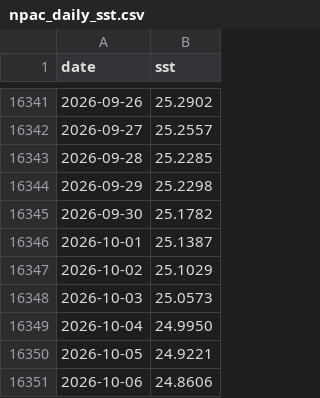
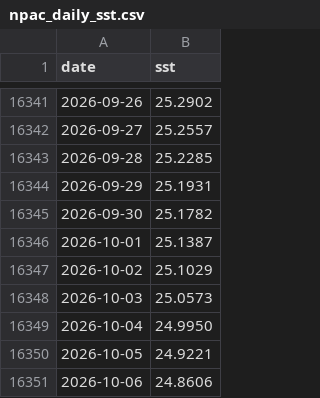
Before and after one commit to Yoyojolanda/earthindicators, a CSV file: data/npac_daily_sst.csv, drawn as a sheet; only a part is shown, gaps mark what is left out.

```diff
--- a/data/npac_daily_sst.csv
+++ b/data/npac_daily_sst.csv
@@ -16343,3 +16343,3 @@ date,sst
 2026-09-28,25.2285
-2026-09-29,25.2298
+2026-09-29,25.1931
 2026-09-30,25.1782
```
Also changed, not shown: data/spna_daily_sst.csv, 15 other files.
